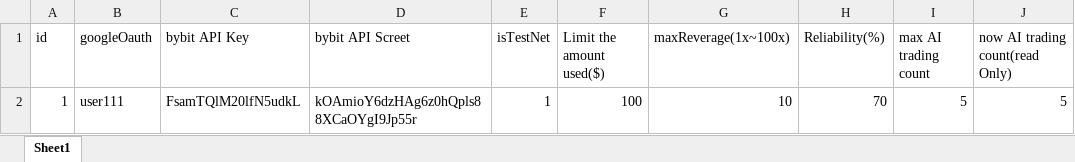
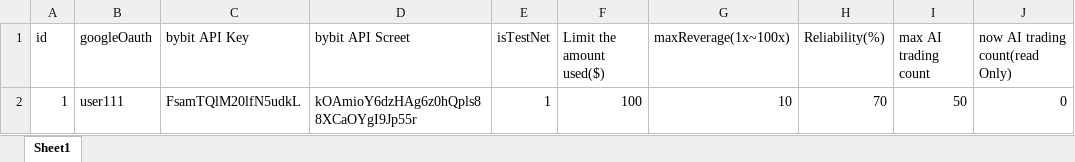
Before and after one commit to Kim-JeongUng/web-gpt-autotrading, an Excel workbook: Server/userInfo.xlsx, sheet Sheet1, drawn as a sheet; values as stored, in another font and other column widths than the file's, no borders; the diff names each change by its address in the sheet, - before the commit and + after, or states it on an @@ line.

```diff
--- a/Server/userInfo.xlsx (sheet Sheet1)
+++ b/Server/userInfo.xlsx (sheet Sheet1)
-I2 (max AI trading count): 5
+I2 (max AI trading count): 50
-J2 (now AI trading count(read Only)): 5
+J2 (now AI trading count(read Only)): 0
```
Also changed, not shown: 1 other file.
